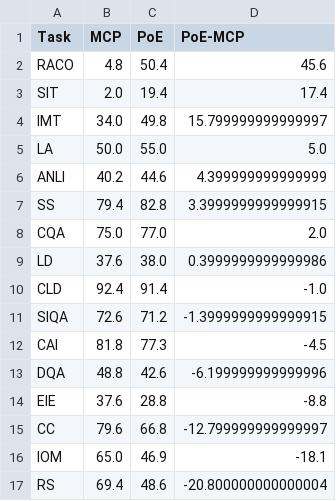
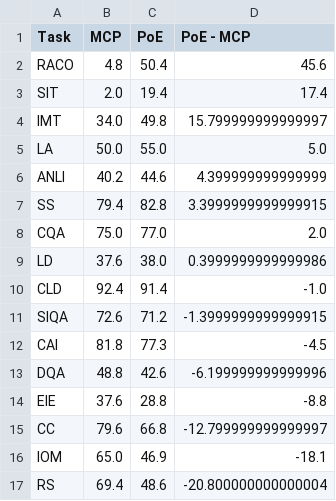
Before and after one commit to KasMasVan/csr_exp_resource_index, a CSV file: results/llm/gpt-3.5-turbo-0613_0_shot.csv, drawn as a sheet.

```diff
--- a/results/llm/gpt-3.5-turbo-0613_0_shot.csv
+++ b/results/llm/gpt-3.5-turbo-0613_0_shot.csv
@@ -1,2 +1,2 @@
-Task,MCP,PoE,PoE-MCP
+Task,MCP,PoE,PoE - MCP
 RACO,4.8,50.4,45.6
```
Also changed, not shown: 8 other files.
